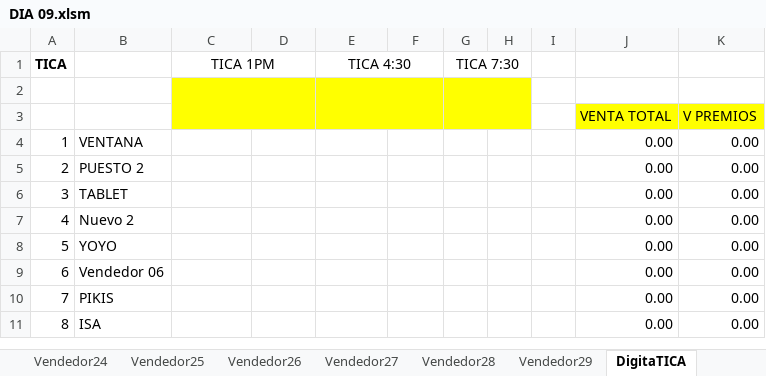
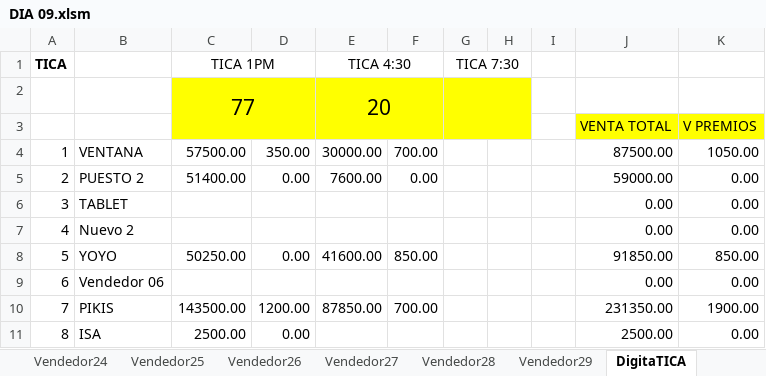
Before and after one commit to R4W47/ReporteTiempos, an Excel workbook: 08- CUENTAS DIARIAS AGOSTO/DIA 09.xlsm, sheet DigitaTICA, drawn as a sheet; only a part is shown; values as stored, in another font and other column widths than the file's, no borders; charts and pictures not drawn; the diff covers the shown part only; the diff names each change by its address in the sheet, - before the commit and + after, or states it on an @@ line.

```diff
--- a/08- CUENTAS DIARIAS AGOSTO/DIA 09.xlsm (sheet DigitaTICA)
+++ b/08- CUENTAS DIARIAS AGOSTO/DIA 09.xlsm (sheet DigitaTICA)
-row 2: (empty)
+row 2:  |  | 77 |  | 20
-C4: (empty)
+C4: 57500.00
-D4: (empty)
+D4: 350.00
-E4: (empty)
+E4: 30000.00
-F4: (empty)
+F4: 700.00
-J4: 0.00
+J4: 87500.00
-K4: 0.00
+K4: 1050.00
-C5: (empty)
+C5: 51400.00
-D5: (empty)
+D5: 0.00
-E5: (empty)
+E5: 7600.00
-F5: (empty)
+F5: 0.00
-J5: 0.00
+J5: 59000.00
-C8: (empty)
+C8: 50250.00
-D8: (empty)
+D8: 0.00
-E8: (empty)
+E8: 41600.00
-F8: (empty)
+F8: 850.00
-J8: 0.00
+J8: 91850.00
-K8: 0.00
+K8: 850.00
-C10: (empty)
+C10: 143500.00
-D10: (empty)
+D10: 1200.00
-E10: (empty)
+E10: 87850.00
-F10: (empty)
+F10: 700.00
-J10: 0.00
+J10: 231350.00
-K10: 0.00
+K10: 1900.00
-C11: (empty)
+C11: 2500.00
-D11: (empty)
+D11: 0.00
-J11: 0.00
+J11: 2500.00
```
Also changed, not shown: 2 added rows, 2 removed rows and 23 edited cells elsewhere in this sheet, sheet HojaTICA, sheet Cta ALI, sheet HojaNICA, sheet Vendedor7, sheet HojaPrimera, sheet HojaDominicana, 31 more sheets.
